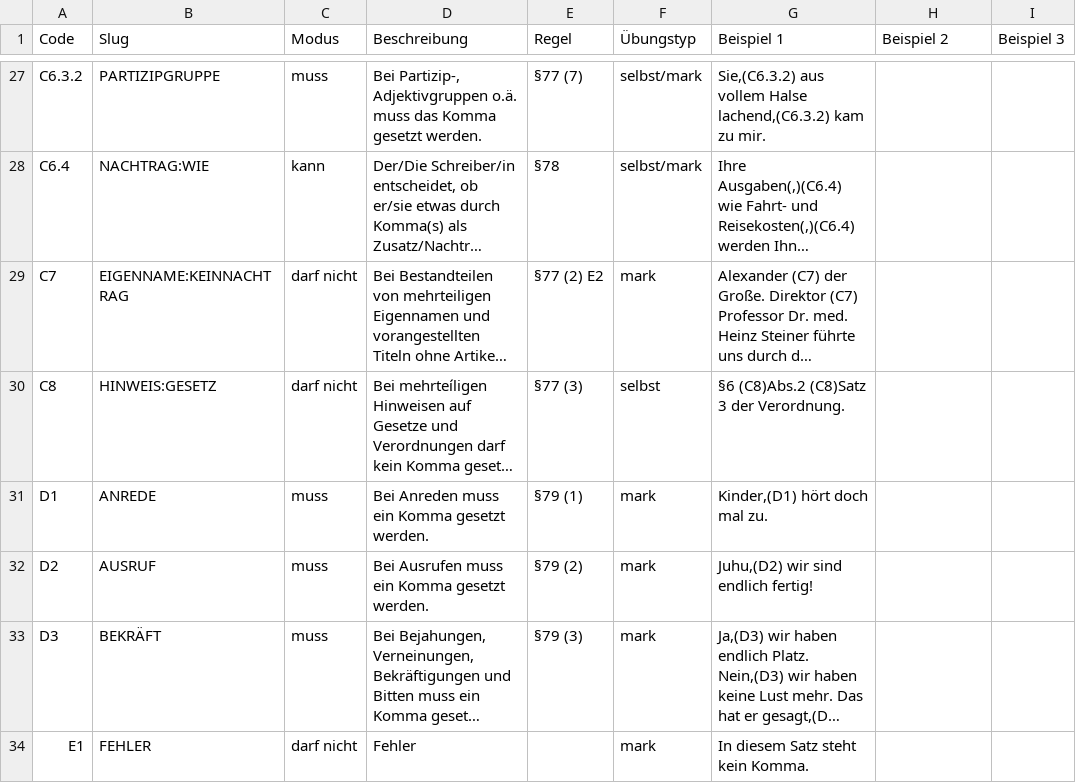
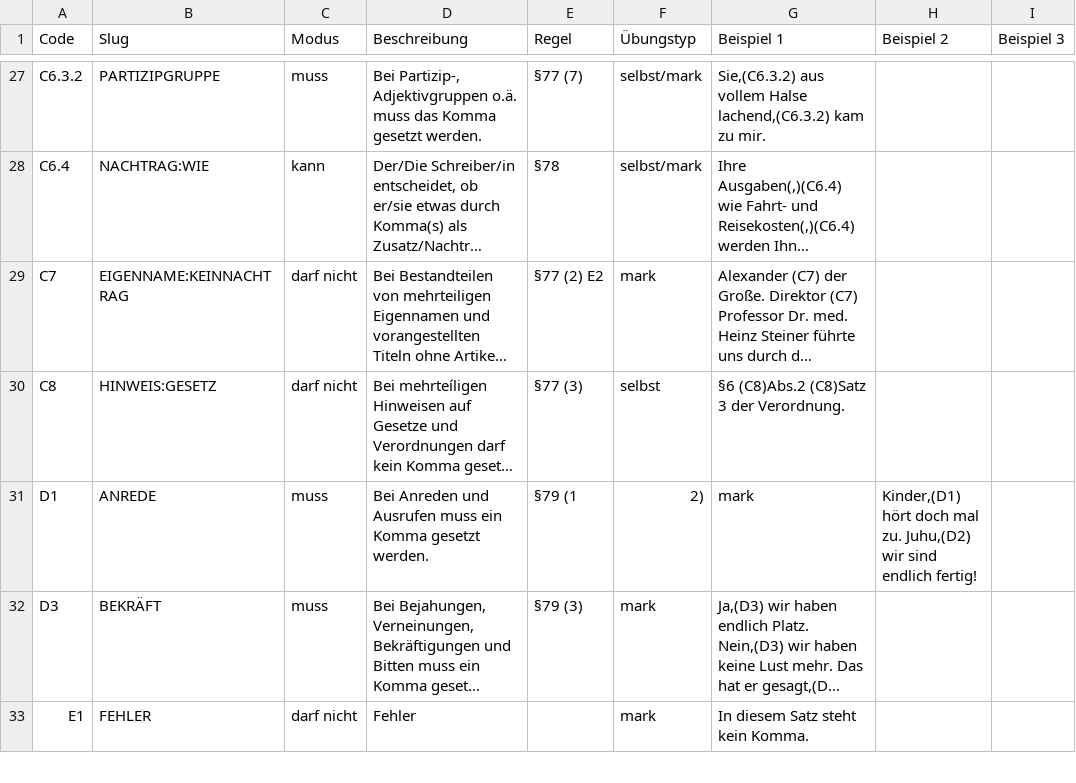
Before and after one commit to tthelen/interpunct, a CSV file: kommaregeln.csv, drawn as a sheet; only a part is shown, gaps mark what is left out; long unchanged cells end in …; the diff names each change by its address in the sheet, - before the commit and + after, or states it on an @@ line.

```diff
--- a/kommaregeln.csv
+++ b/kommaregeln.csv
-D31 (Beschreibung): Bei Anreden muss ein…
+D31 (Beschreibung): Bei Anreden und Ausrufen muss ein…
-E31 (Regel): §79 (1)
+E31 (Regel): §79 (1
-F31 (Übungstyp): mark
+F31 (Übungstyp): 2)
-G31 (Beispiel 1): Kinder,(D1) hört doch mal zu.
+G31 (Beispiel 1): mark
-H31 (Beispiel 2): (empty)
+H31 (Beispiel 2): Kinder,(D1) hört doch mal zu. Juhu,(D2) wir sind endlich fertig!
-row 32: D2 | AUSRUF | muss | Bei Ausrufen muss ein Komma gesetzt werden. | §79 (2) | mark | Juhu,(D2) wir sind endlich fertig!
```
Also changed, not shown: 6 other files.
